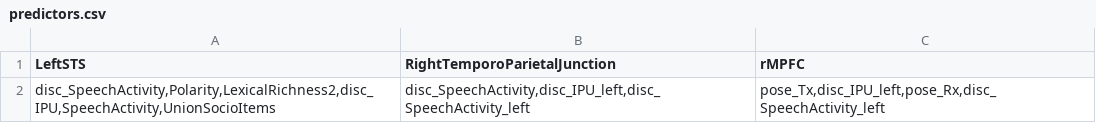
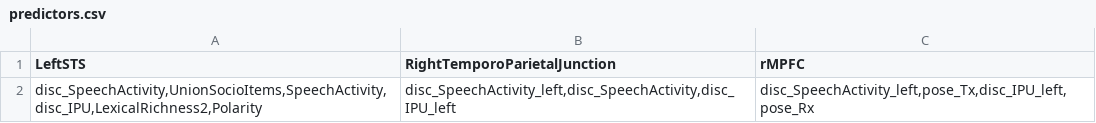
Before and after one commit to Hmamouche/BrainPredict, a CSV file: Demo/Outputs/predictors.csv, drawn as a sheet.

```diff
--- a/Demo/Outputs/predictors.csv
+++ b/Demo/Outputs/predictors.csv
@@ -1,2 +1,2 @@
 LeftSTS;RightTemporoParietalJunction;rMPFC
-disc_SpeechActivity,Polarity,LexicalRichness2,disc_IPU,SpeechActivity,UnionSocioItems;disc_SpeechActivity,disc_IPU_left,disc_SpeechActivity_left;pose_Tx,disc_IPU_left,pose_Rx,disc_SpeechActivity_left
+disc_SpeechActivity,UnionSocioItems,SpeechActivity,disc_IPU,LexicalRichness2,Polarity;disc_SpeechActivity_left,disc_SpeechActivity,disc_IPU_left;disc_SpeechActivity_left,pose_Tx,disc_IPU_left,pose_Rx
```
Also changed, not shown: brain_areas.tsv, 8 other files.
